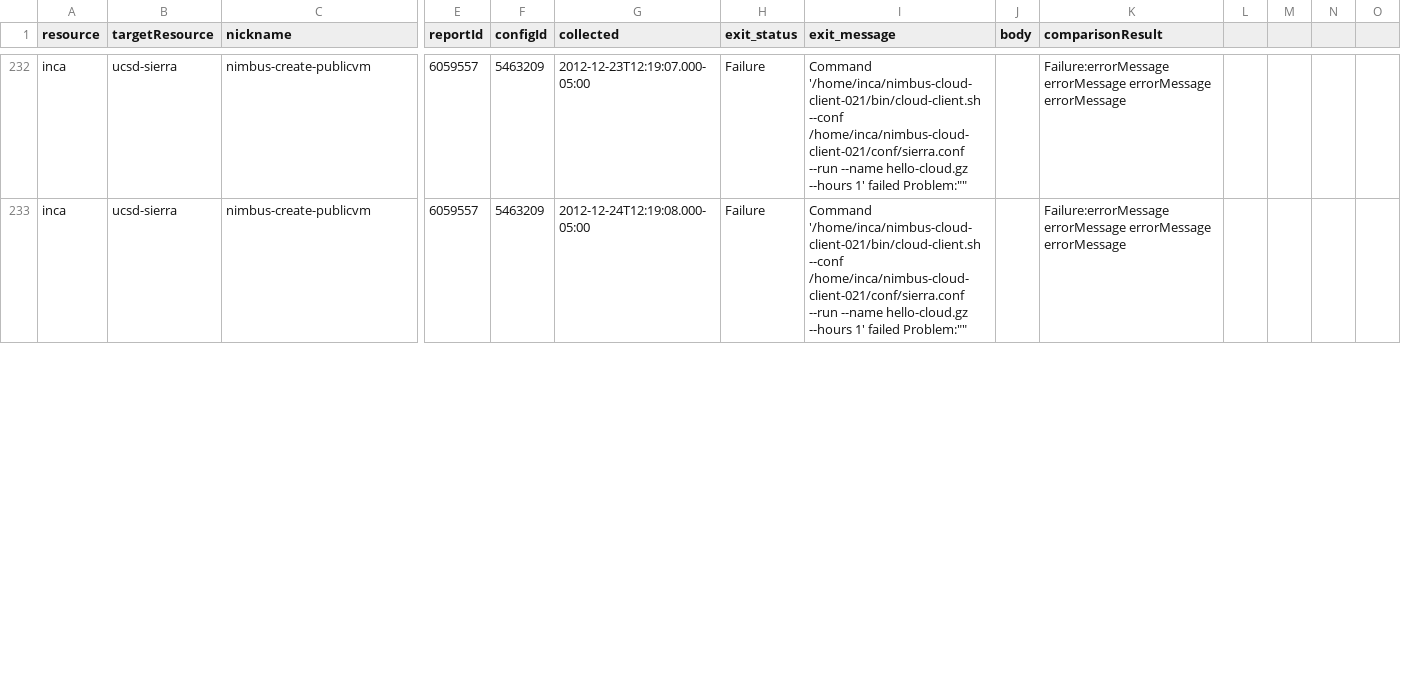
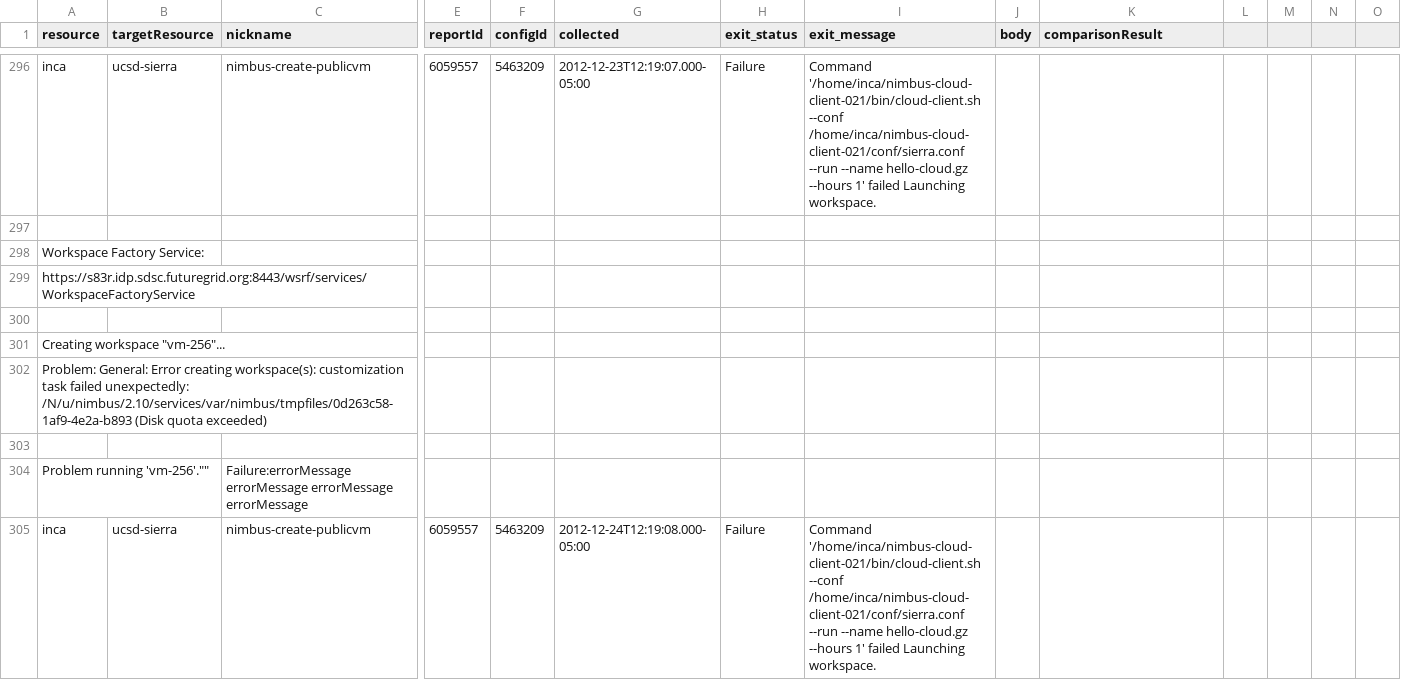
Before and after one commit to IncaProject/inca-xsede, a CSV file: papers/inca-analysis/csvdata/data/Cloud+nimbus-create-publicvm+ucsd-sierra.csv, drawn as a sheet; only a part is shown, gaps mark what is left out; addresses are those after the commit; rows hold the shown columns only; the diff covers the shown part only; the diff names each change by its address in the sheet, - before the commit and + after, or states it on an @@ line.

Commit message:
expanded errors
git-svn-id: file:///localdisk/subversion/inca/trunk/pubs@15100 7dba3f4a-8be6-0310-8b3b-b4fec25ea7f3

```diff
--- a/papers/inca-analysis/csvdata/data/Cloud+nimbus-create-publicvm+ucsd-sierra.csv
+++ b/papers/inca-analysis/csvdata/data/Cloud+nimbus-create-publicvm+ucsd-sierra.csv
-I296 (exit_message): …1' failed Problem:""
+I296 (exit_message): …1' failed Launching workspace.
-K296 (comparisonResult): Failure:errorMessage errorMessage errorMessage errorMessage
+K296 (comparisonResult): (empty)
+row 297: (empty)
+row 298: Workspace Factory Service:
+row 299: https://s83r.idp.sdsc.futuregrid.org:8443/wsrf/services/WorkspaceFactoryService
+row 300: (empty)
+row 301: Creating workspace "vm-256"...
+row 302: Problem: General: Error creating workspace(s): customization task failed unexpectedly: /N/u/nimbus/2.10/services/var/nimbus/tmpfiles/0d263c58-1af9-4e2a-b893 (Disk quota exceeded)
+row 303: (empty)
+row 304: Problem running 'vm-256'."" |  | Failure:errorMessage errorMessage errorMessage errorMessage
-I305 (exit_message): …1' failed Problem:""
+I305 (exit_message): …1' failed Launching workspace.
-K305 (comparisonResult): Failure:errorMessage errorMessage errorMessage errorMessage
+K305 (comparisonResult): (empty)
```
Also changed, not shown: 123 added rows and 28 edited cells elsewhere in this file, 1 other file.
